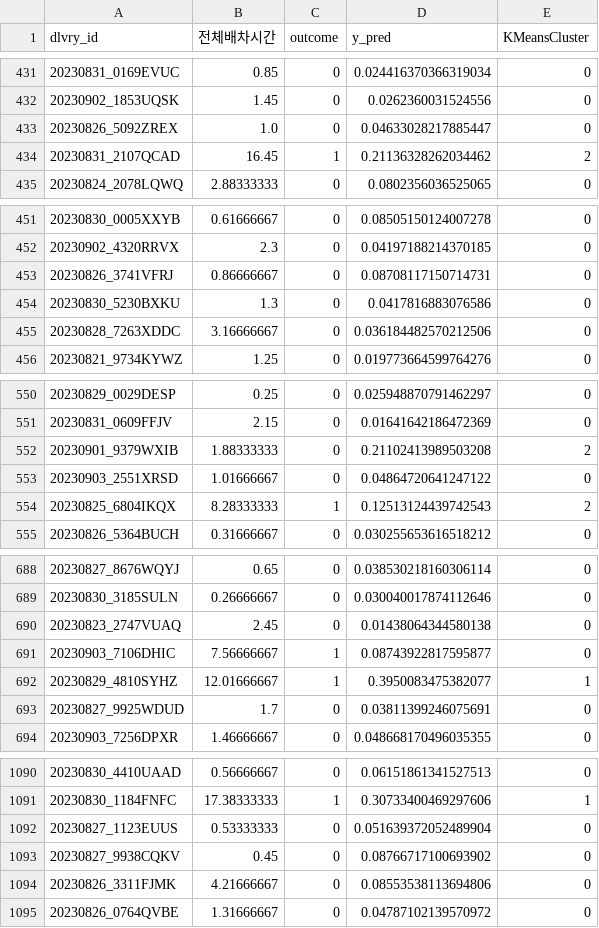
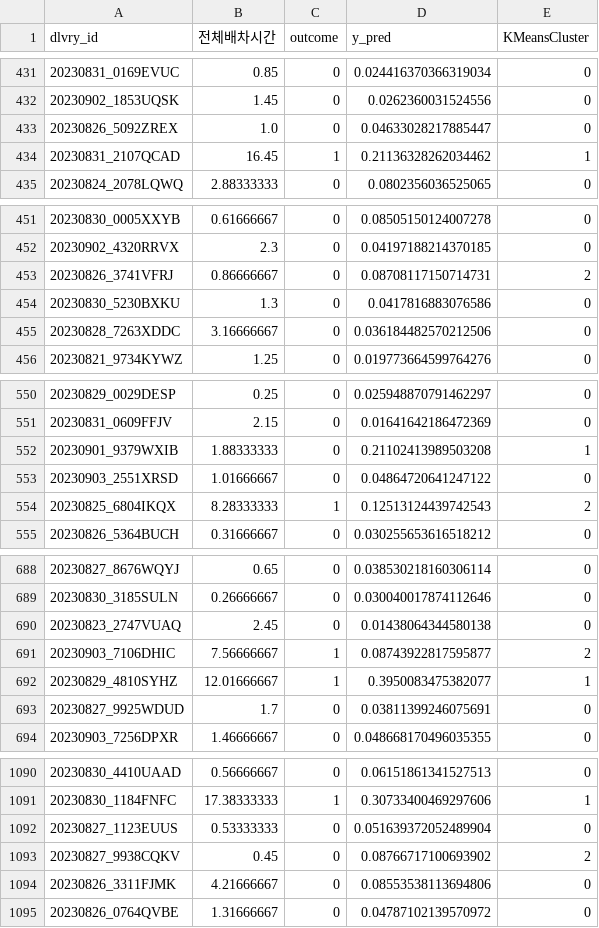
Before and after one commit to yoooooooonji/ML-model-LT_OV30, a CSV file: cluster_add_data.csv, drawn as a sheet; only a part is shown, gaps mark what is left out; the diff covers the shown part only.

```diff
--- a/cluster_add_data.csv
+++ b/cluster_add_data.csv
@@ -433,3 +433,3 @@ dlvry_id,전체배차시간,outcome,y_pred,KMeansCluster
 20230826_5092ZREX,1.0,0,0.04633028217885447,0
-20230831_2107QCAD,16.45,1,0.21136328262034462,2
+20230831_2107QCAD,16.45,1,0.21136328262034462,1
 20230824_2078LQWQ,2.88333333,0,0.0802356036525065,0
@@ -452,3 +452,3 @@ dlvry_id,전체배차시간,outcome,y_pred,KMeansCluster
 20230902_4320RRVX,2.3,0,0.04197188214370185,0
-20230826_3741VFRJ,0.86666667,0,0.08708117150714731,0
+20230826_3741VFRJ,0.86666667,0,0.08708117150714731,2
 20230830_5230BXKU,1.3,0,0.0417816883076586,0
@@ -551,3 +551,3 @@ dlvry_id,전체배차시간,outcome,y_pred,KMeansCluster
 20230831_0609FFJV,2.15,0,0.01641642186472369,0
-20230901_9379WXIB,1.88333333,0,0.21102413989503208,2
+20230901_9379WXIB,1.88333333,0,0.21102413989503208,1
 20230903_2551XRSD,1.01666667,0,0.04864720641247122,0
@@ -690,3 +690,3 @@ dlvry_id,전체배차시간,outcome,y_pred,KMeansCluster
 20230823_2747VUAQ,2.45,0,0.01438064344580138,0
-20230903_7106DHIC,7.56666667,1,0.08743922817595877,0
+20230903_7106DHIC,7.56666667,1,0.08743922817595877,2
 20230829_4810SYHZ,12.01666667,1,0.3950083475382077,1
@@ -1092,3 +1092,3 @@ dlvry_id,전체배차시간,outcome,y_pred,KMeansCluster
 20230827_1123EUUS,0.53333333,0,0.051639372052489904,0
-20230827_9938CQKV,0.45,0,0.08766717100693902,0
+20230827_9938CQKV,0.45,0,0.08766717100693902,2
 20230826_3311FJMK,4.21666667,0,0.08553538113694806,0
```
Also changed, not shown: 63 edited cells elsewhere in this file, 1 other file.
